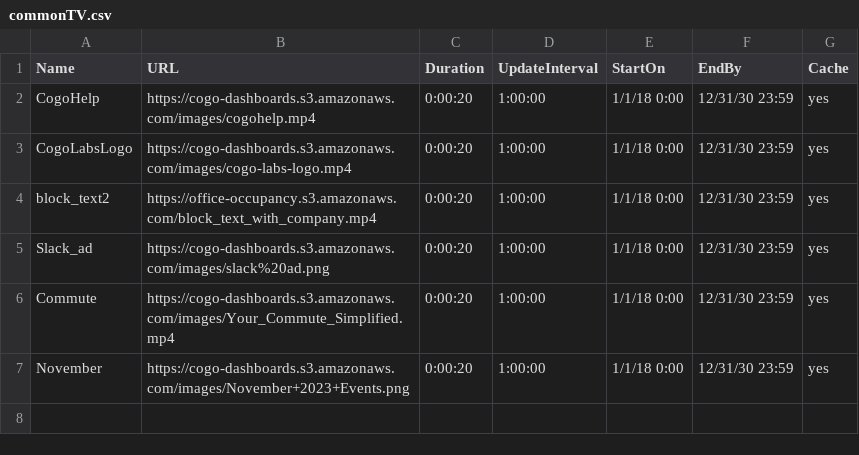
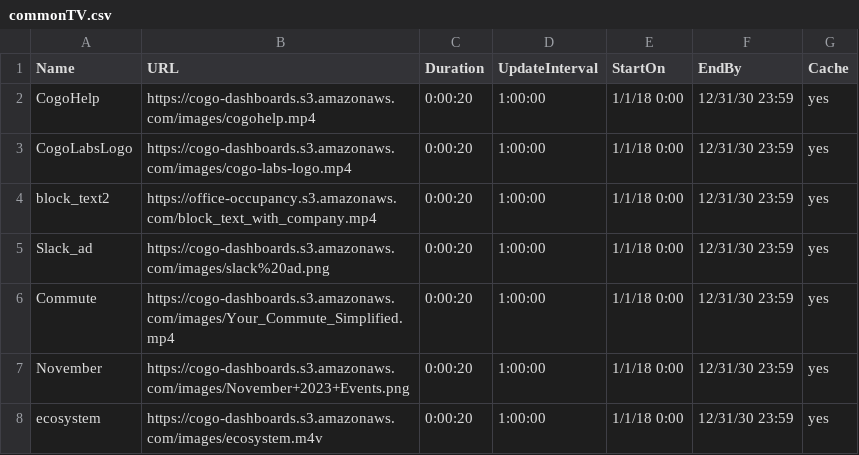
Before and after one commit to cogo-roadmaps/exhibits, a CSV file: csv/commonTV.csv, drawn as a sheet; the diff names each change by its address in the sheet, - before the commit and + after, or states it on an @@ line.

Commit message:
Update commonTV.csv

```diff
--- a/csv/commonTV.csv
+++ b/csv/commonTV.csv
+row 8: ecosystem | https://cogo-dashboards.s3.amazonaws.com/images/ecosystem.m4v | 0:00:20 | 1:00:00 | 1/1/18 0:00 | 12/31/30 23:59 | yes
```
